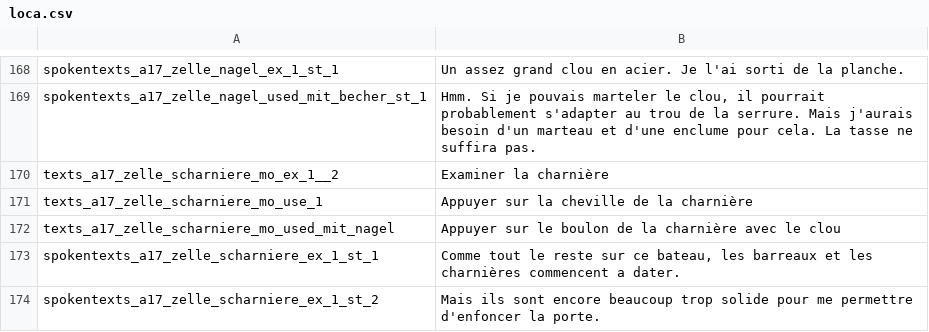
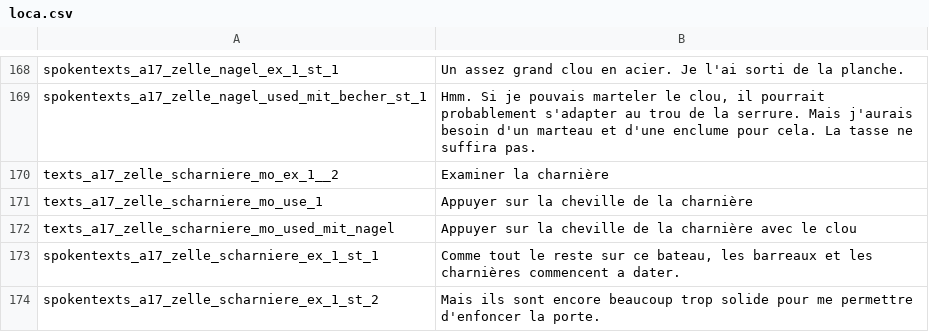
Before and after one commit to Smash15195/Traduction-Francaise-The-Raven---Chapitre-3---L-extinction-des-Corbeaux, a CSV file: episode_3/lang/fr/text/abschnitt_17/loca.csv, drawn as a sheet; only a part is shown, gaps mark what is left out.

Commit message:
Ficher 17 (terminé)

```diff
--- a/episode_3/lang/fr/text/abschnitt_17/loca.csv
+++ b/episode_3/lang/fr/text/abschnitt_17/loca.csv
@@ -171,3 +171,3 @@ texts_a17_zelle_scharniere_mo_ex_1__2;Examiner la charnière
 texts_a17_zelle_scharniere_mo_use_1;Appuyer sur la cheville de la charnière
-texts_a17_zelle_scharniere_mo_used_mit_nagel;Appuyer sur le boulon de la charnière avec le clou
+texts_a17_zelle_scharniere_mo_used_mit_nagel;Appuyer sur la cheville de la charnière avec le clou
 spokentexts_a17_zelle_scharniere_ex_1_st_1;Comme tout le reste sur ce bateau, les barreaux et les charnières commencent a dater.
```
